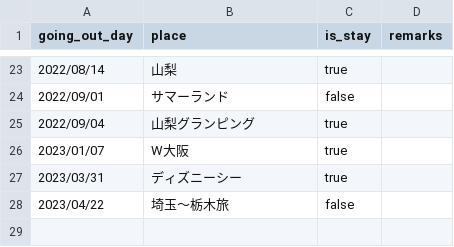
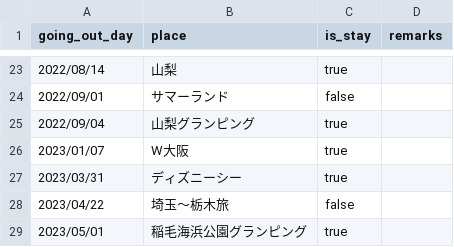
Before and after one commit to kwansai724/maxi_app, a CSV file: db/csv/going_outs.csv, drawn as a sheet; only a part is shown, gaps mark what is left out; the diff names each change by its address in the sheet, - before the commit and + after, or states it on an @@ line.

```diff
--- a/db/csv/going_outs.csv
+++ b/db/csv/going_outs.csv
+row 29: 2023/05/01 | 稲毛海浜公園グランピング | true
```
Also changed, not shown: 4 other files.
